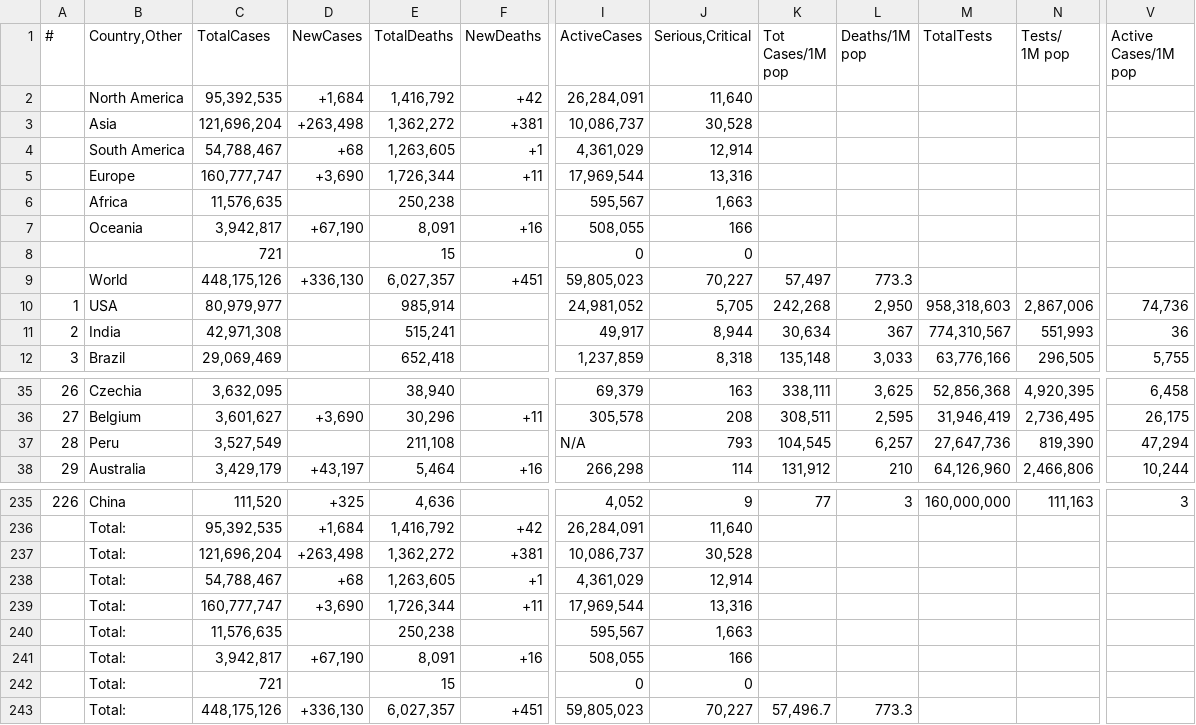
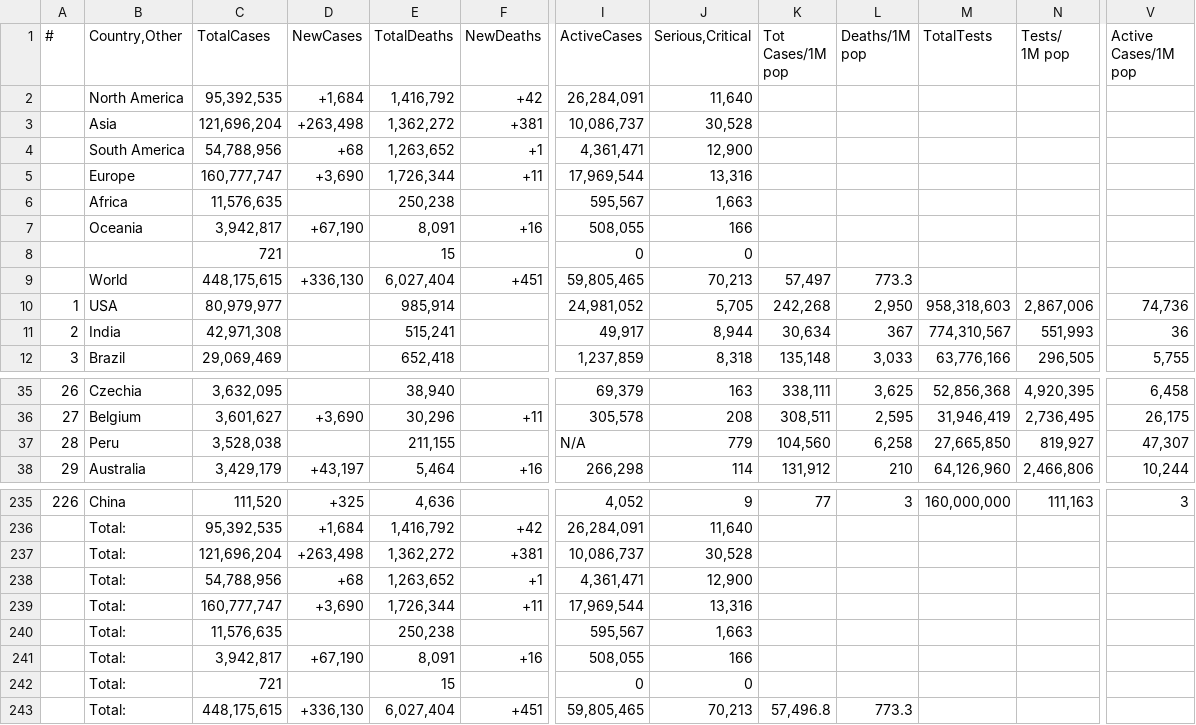
Before and after one commit to Covid-Data-API/Worldometer-Covid-Data-API, a CSV file: Table1.csv, drawn as a sheet; only a part is shown, gaps mark what is left out; the diff names each change by its address in the sheet, - before the commit and + after, or states it on an @@ line.

```diff
--- a/Table1.csv
+++ b/Table1.csv
-C4 (TotalCases): 54,788,467
+C4 (TotalCases): 54,788,956
-E4 (TotalDeaths): 1,263,605
+E4 (TotalDeaths): 1,263,652
-I4 (ActiveCases): 4,361,029
+I4 (ActiveCases): 4,361,471
-J4 (Serious,Critical): 12,914
+J4 (Serious,Critical): 12,900
-C9 (TotalCases): 448,175,126
+C9 (TotalCases): 448,175,615
-E9 (TotalDeaths): 6,027,357
+E9 (TotalDeaths): 6,027,404
-I9 (ActiveCases): 59,805,023
+I9 (ActiveCases): 59,805,465
-J9 (Serious,Critical): 70,227
+J9 (Serious,Critical): 70,213
-C37 (TotalCases): 3,527,549
+C37 (TotalCases): 3,528,038
-E37 (TotalDeaths): 211,108
+E37 (TotalDeaths): 211,155
-J37 (Serious,Critical): 793
+J37 (Serious,Critical): 779
-K37 (Tot Cases/1M pop): 104,545
+K37 (Tot Cases/1M pop): 104,560
-L37 (Deaths/1M pop): 6,257
+L37 (Deaths/1M pop): 6,258
-M37 (TotalTests): 27,647,736
+M37 (TotalTests): 27,665,850
-N37 (Tests/ 1M pop): 819,390
+N37 (Tests/ 1M pop): 819,927
-V37 (Active Cases/1M pop): 47,294
+V37 (Active Cases/1M pop): 47,307
-C238 (TotalCases): 54,788,467
+C238 (TotalCases): 54,788,956
-E238 (TotalDeaths): 1,263,605
+E238 (TotalDeaths): 1,263,652
-I238 (ActiveCases): 4,361,029
+I238 (ActiveCases): 4,361,471
-J238 (Serious,Critical): 12,914
+J238 (Serious,Critical): 12,900
-C243 (TotalCases): 448,175,126
+C243 (TotalCases): 448,175,615
-E243 (TotalDeaths): 6,027,357
+E243 (TotalDeaths): 6,027,404
-I243 (ActiveCases): 59,805,023
+I243 (ActiveCases): 59,805,465
-J243 (Serious,Critical): 70,227
+J243 (Serious,Critical): 70,213
-K243 (Tot Cases/1M pop): 57,496.7
+K243 (Tot Cases/1M pop): 57,496.8
```
Also changed, not shown: Table2.csv.
